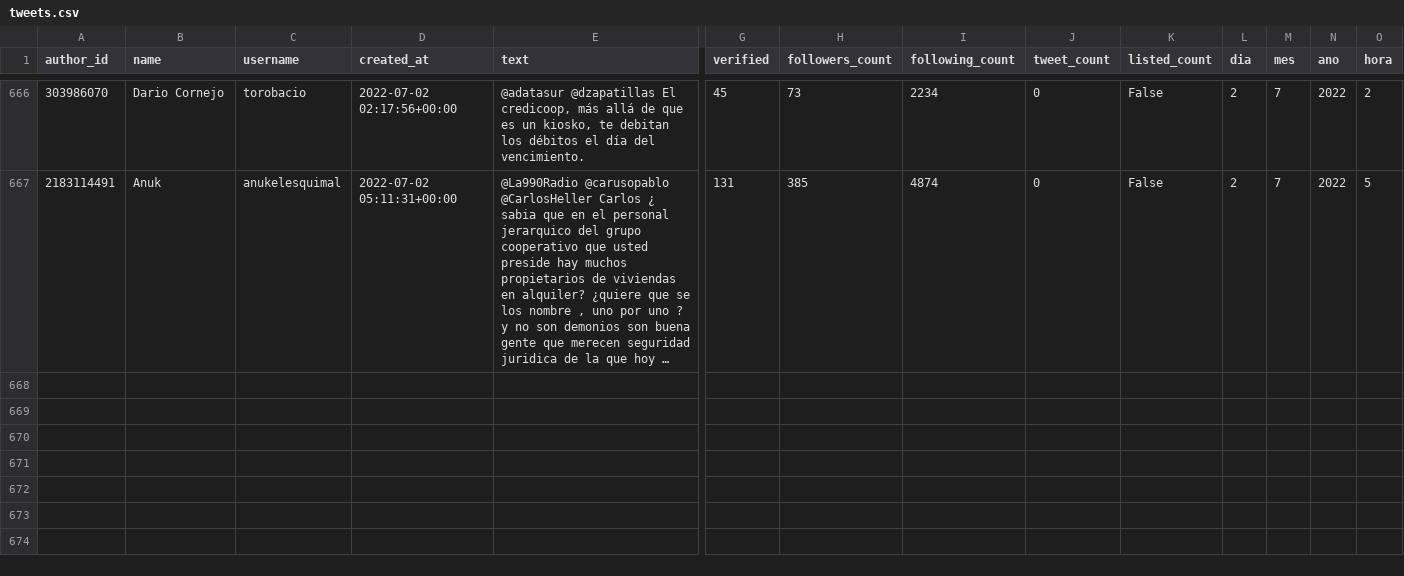
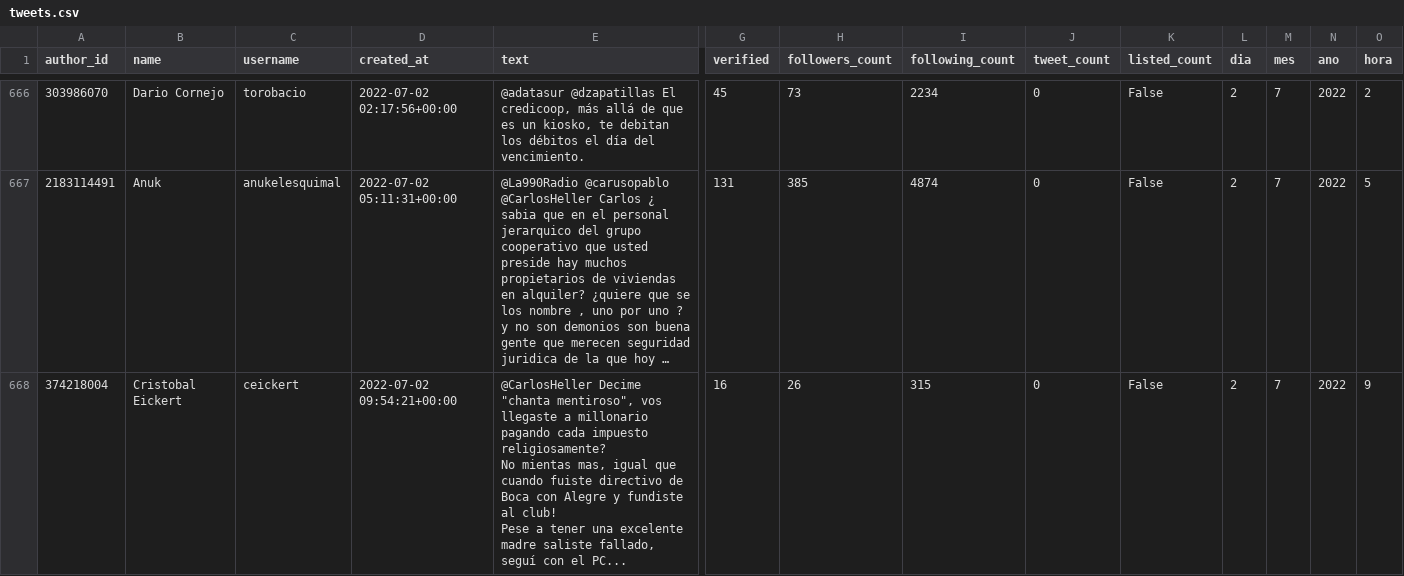
Before and after one commit to sebasur90/tweets_credicoop, a CSV file: tweets_historicos/tweets.csv, drawn as a sheet; only a part is shown, gaps mark what is left out; long unchanged cells end in …; rows hold the shown columns only; ↵ is a line break in a cell; the diff names each change by its address in the sheet, - before the commit and + after, or states it on an @@ line.

Commit message:
actualizando twitts

```diff
--- a/tweets_historicos/tweets.csv
+++ b/tweets_historicos/tweets.csv
+row 668: 374218004 | Cristobal Eickert | ceickert | 2022-07-02 09:54:21+00:00 | @CarlosHeller Decime "chanta mentiroso", vos llegaste a millonario pagando cada impuesto religiosamente? ↵ No mientas mas, igual que cuando fuiste directivo de Boca con Alegre y fundiste al club! ↵ Pese a tener una excelente madre saliste fallado, seguí con el PC... | 16 | 26 | 315 | 0 | False | 2 | 7 | 2022 | 9
```
